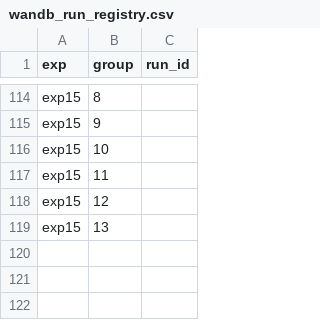
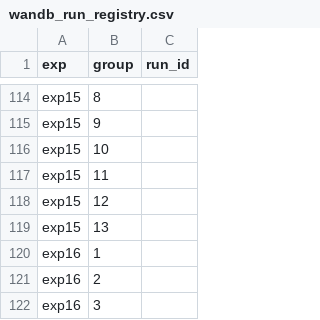
Before and after one commit to Missaddone/smp_mjlab, a CSV file: wandb_run_registry.csv, drawn as a sheet; only a part is shown, gaps mark what is left out.

```diff
--- a/wandb_run_registry.csv
+++ b/wandb_run_registry.csv
@@ -119 +119,4 @@ exp15,12,
 exp15,13,
+exp16,1,
+exp16,2,
+exp16,3,
```
Also changed, not shown: 14 other files.
